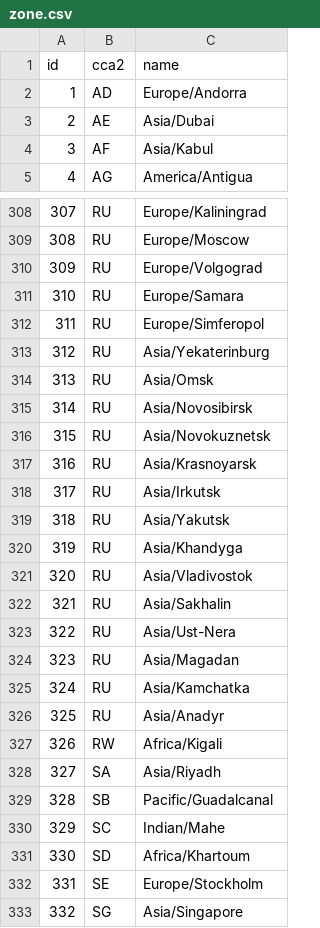
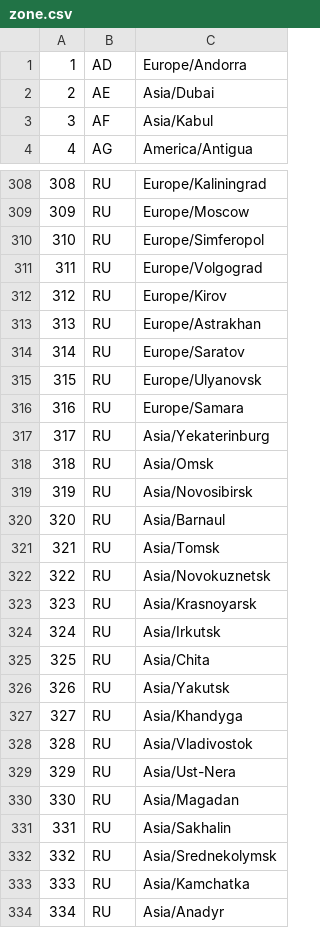
Before and after one commit to alexcheng1982/angular-timezone-select, a CSV file: data/zone.csv, drawn as a sheet; only a part is shown, gaps mark what is left out; the shorter side is filled out with more unchanged rows; removed rows and columns are numbered as before the commit, all else as after; the diff covers the shown part only; the diff names each change by its address in the sheet, - before the commit and + after, or states it on an @@ line.

Commit message:
Update timezone data
Update to 23 Jan, 2018 version

```diff
--- a/data/zone.csv
+++ b/data/zone.csv
-row 1: id | cca2 | name
@@ column A renumbered from row 15 down @@
@@ row 312 moved to row 310: 310 @@
+row 312: 312 | RU | Europe/Kirov
+row 313: 313 | RU | Europe/Astrakhan
+row 314: 314 | RU | Europe/Saratov
+row 315: 315 | RU | Europe/Ulyanovsk
+row 320: 320 | RU | Asia/Barnaul
+row 321: 321 | RU | Asia/Tomsk
+row 325: 325 | RU | Asia/Chita
@@ row 322 moved to row 331: 331 @@
+row 332: 332 | RU | Asia/Srednekolymsk
```
Also changed, not shown: 5 added rows, 5 removed rows, 9 moved rows and 1 edited cell elsewhere in this file.
